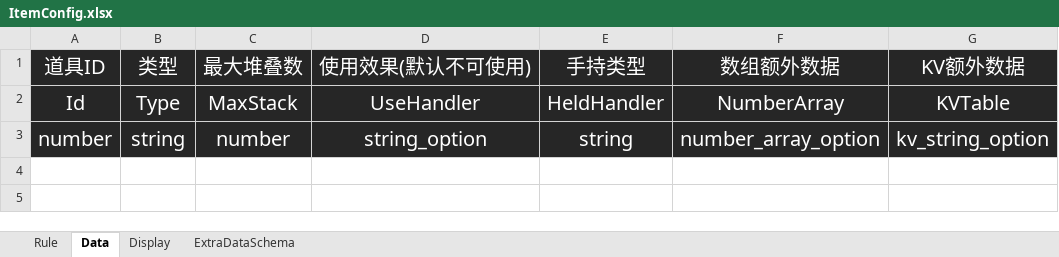
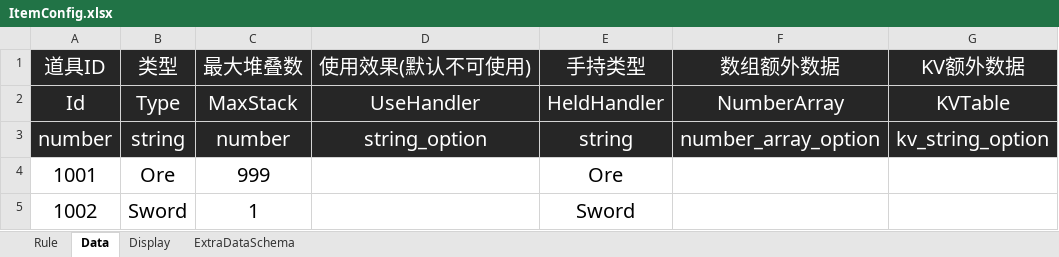
Before and after one commit to shenxin-karl/Roblox_Y2, an Excel workbook: 配置文档/ItemConfig.xlsx, sheet Data, drawn as a sheet; values as stored, in another font and other column widths than the file's, no borders; the diff names each change by its address in the sheet, - before the commit and + after, or states it on an @@ line.

```diff
--- a/配置文档/ItemConfig.xlsx (sheet Data)
+++ b/配置文档/ItemConfig.xlsx (sheet Data)
+row 4: 1001 | Ore | 999 |  | Ore
+row 5: 1002 | Sword | 1 |  | Sword
```
Also changed, not shown: sheet Display, 配置文档/GameConfig.xlsx, 26 other files.
